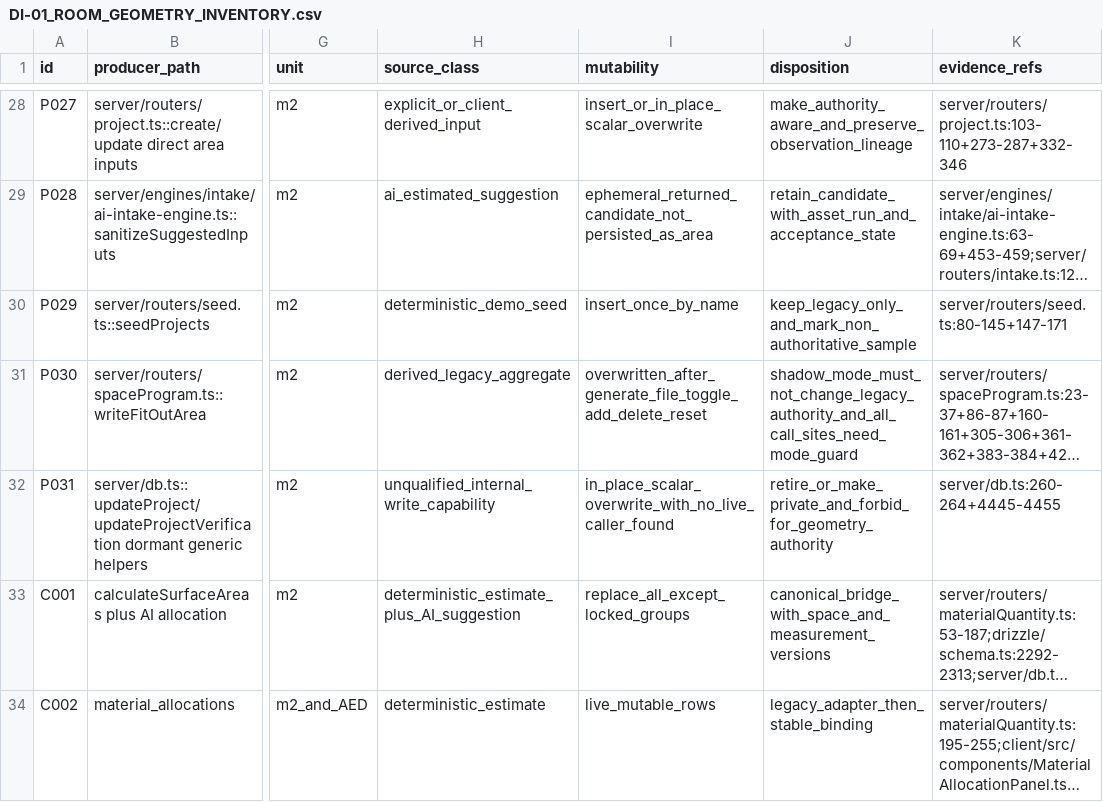
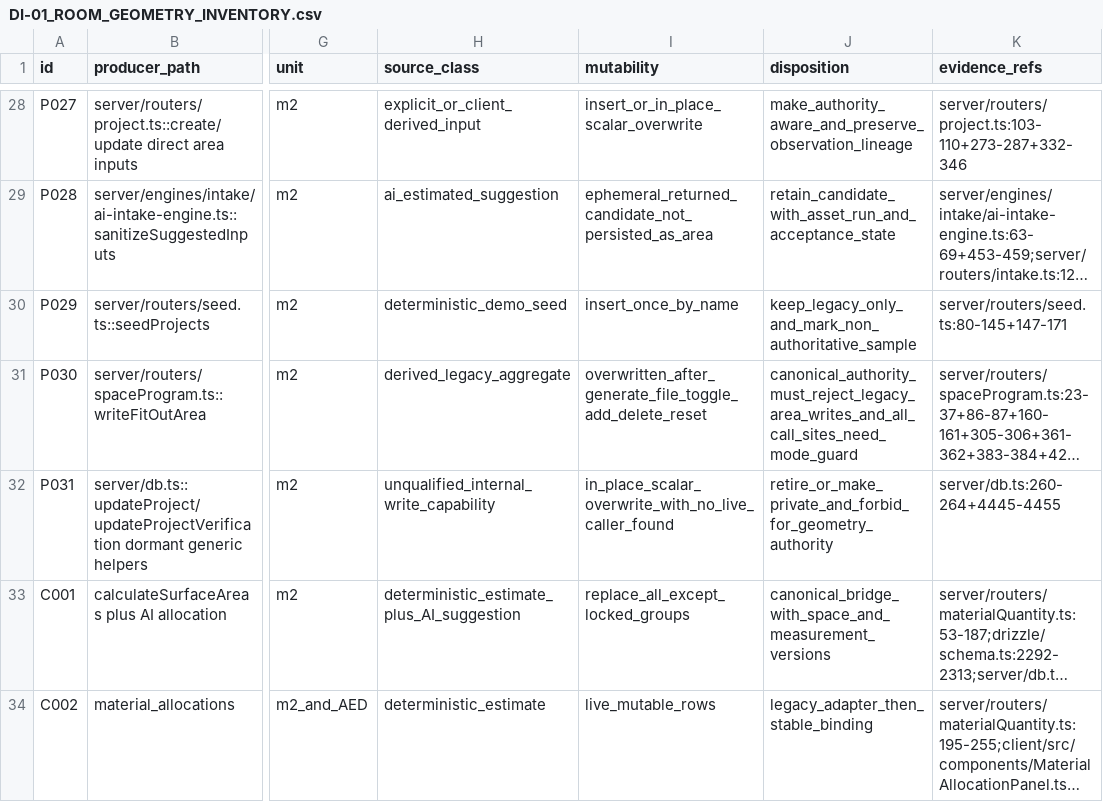
Before and after one commit to amosantan/miyar-v2, a CSV file: docs/artifacts/DI-01_ROOM_GEOMETRY_INVENTORY.csv, drawn as a sheet; only a part is shown, gaps mark what is left out; long unchanged cells end in …; the diff names each change by its address in the sheet, - before the commit and + after, or states it on an @@ line.

Commit message:
feat: make DI-01 geometry canonical-first

```diff
--- a/docs/artifacts/DI-01_ROOM_GEOMETRY_INVENTORY.csv
+++ b/docs/artifacts/DI-01_ROOM_GEOMETRY_INVENTORY.csv
-J31 (disposition): shadow_mode_must_not_change_legacy_authority_and_all_call_sites_need_mode_guard
+J31 (disposition): canonical_authority_must_reject_legacy_area_writes_and_all_call_sites_need_mode_guard
```
Also changed, not shown: 40 other files.
